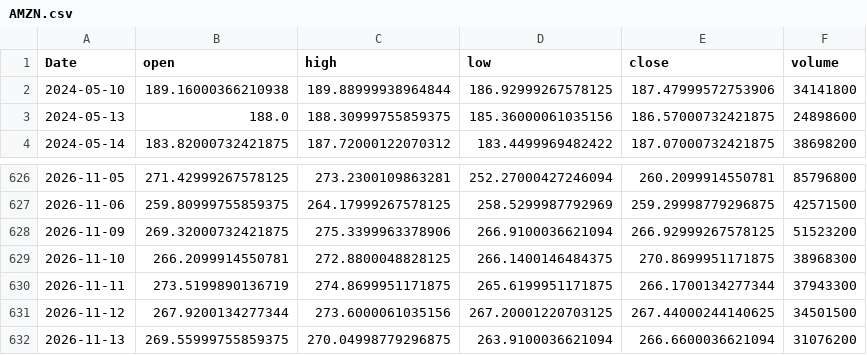
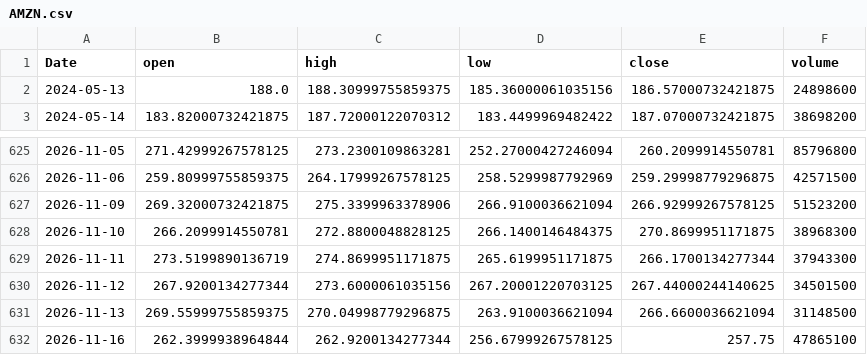
Before and after one commit to RazAndAlex/forecast-duel, a CSV file: data/prices/AMZN.csv, drawn as a sheet; only a part is shown, gaps mark what is left out.

```diff
--- a/data/prices/AMZN.csv
+++ b/data/prices/AMZN.csv
@@ -1,3 +1,2 @@
 Date,open,high,low,close,volume
-2024-05-10,189.16000366210938,189.88999938964844,186.92999267578125,187.47999572753906,34141800
 2024-05-13,188.0,188.30999755859375,185.36000061035156,186.57000732421875,24898600
@@ -631,2 +630,3 @@ Date,open,high,low,close,volume
 2026-11-12,267.9200134277344,273.6000061035156,267.20001220703125,267.44000244140625,34501500
-2026-11-13,269.55999755859375,270.04998779296875,263.9100036621094,266.6600036621094,31076200
+2026-11-13,269.55999755859375,270.04998779296875,263.9100036621094,266.6600036621094,31148500
+2026-11-16,262.3999938964844,262.9200134277344,256.67999267578125,257.75,47865100
```
Also changed, not shown: data/prices/ASML.csv, data/prices/META.csv, 13 other files.
